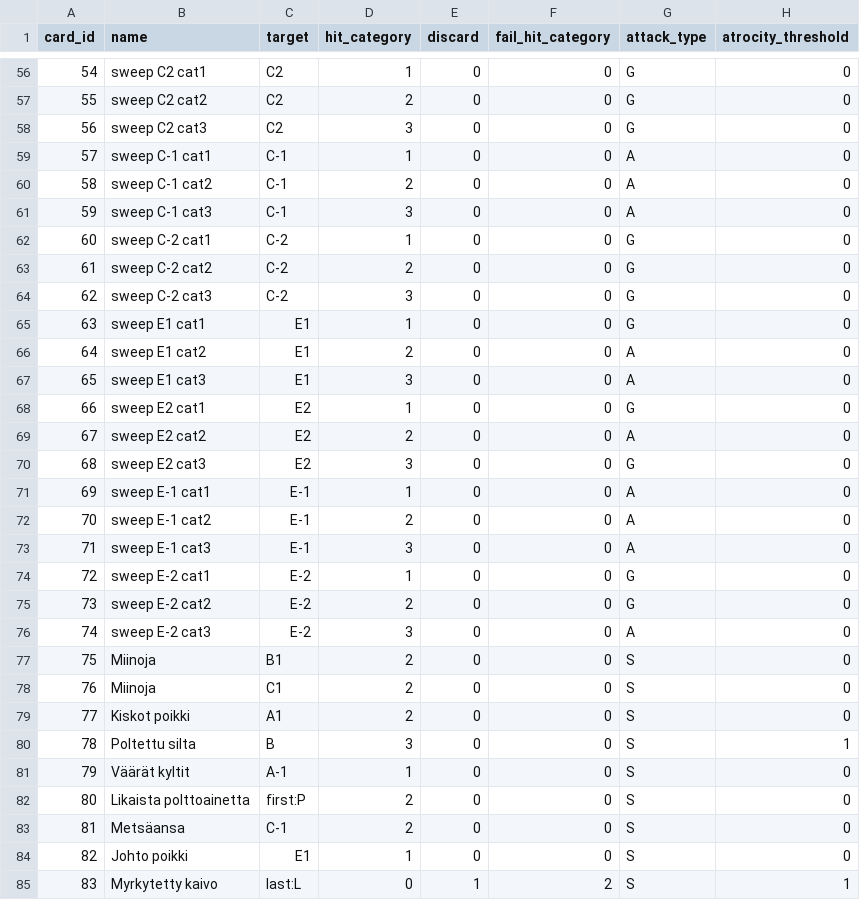
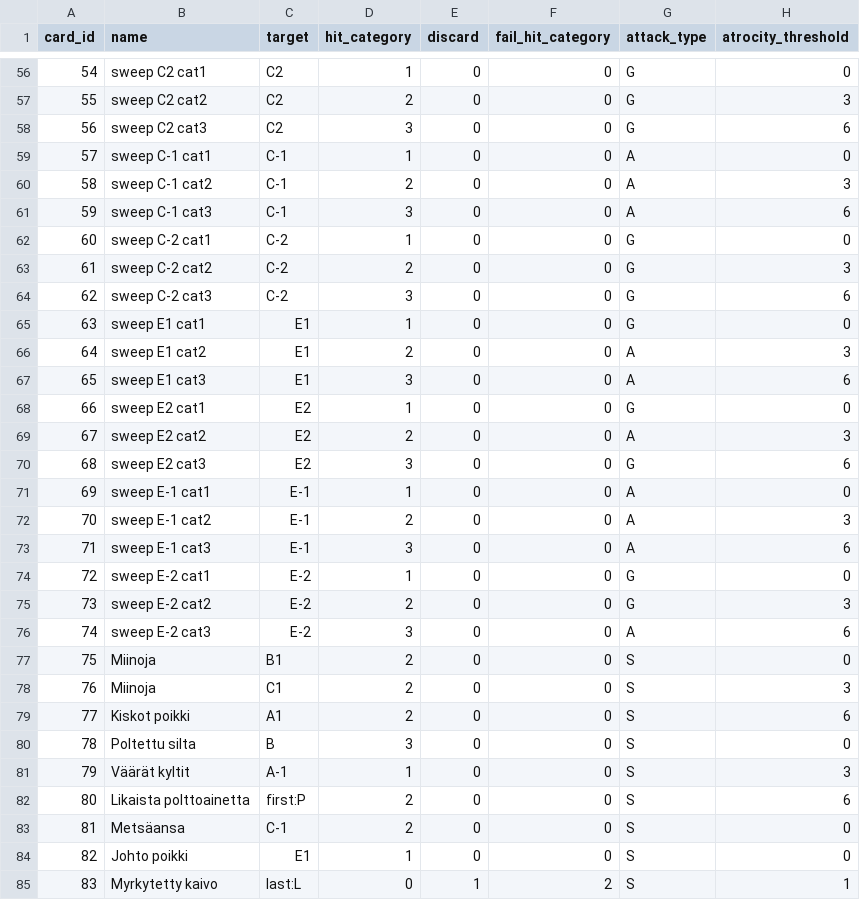
Before and after one commit to rkarhila/64km_saattue, a CSV file: dev/src/sixtyfivekmconvoy/data/cards/mauling.csv, drawn as a sheet; only a part is shown, gaps mark what is left out; the diff covers the shown part only.

```diff
--- a/dev/src/sixtyfivekmconvoy/data/cards/mauling.csv
+++ b/dev/src/sixtyfivekmconvoy/data/cards/mauling.csv
@@ -56,28 +56,28 @@ card_id,name,target,hit_category,discard,fail_hit_category,attack_type,atrocity_
 54,sweep C2 cat1,C2,1,0,0,G,0
-55,sweep C2 cat2,C2,2,0,0,G,0
-56,sweep C2 cat3,C2,3,0,0,G,0
+55,sweep C2 cat2,C2,2,0,0,G,3
+56,sweep C2 cat3,C2,3,0,0,G,6
 57,sweep C-1 cat1,C-1,1,0,0,A,0
-58,sweep C-1 cat2,C-1,2,0,0,A,0
-59,sweep C-1 cat3,C-1,3,0,0,A,0
+58,sweep C-1 cat2,C-1,2,0,0,A,3
+59,sweep C-1 cat3,C-1,3,0,0,A,6
 60,sweep C-2 cat1,C-2,1,0,0,G,0
-61,sweep C-2 cat2,C-2,2,0,0,G,0
-62,sweep C-2 cat3,C-2,3,0,0,G,0
+61,sweep C-2 cat2,C-2,2,0,0,G,3
+62,sweep C-2 cat3,C-2,3,0,0,G,6
 63,sweep E1 cat1,E1,1,0,0,G,0
-64,sweep E1 cat2,E1,2,0,0,A,0
-65,sweep E1 cat3,E1,3,0,0,A,0
+64,sweep E1 cat2,E1,2,0,0,A,3
+65,sweep E1 cat3,E1,3,0,0,A,6
 66,sweep E2 cat1,E2,1,0,0,G,0
-67,sweep E2 cat2,E2,2,0,0,A,0
-68,sweep E2 cat3,E2,3,0,0,G,0
+67,sweep E2 cat2,E2,2,0,0,A,3
+68,sweep E2 cat3,E2,3,0,0,G,6
 69,sweep E-1 cat1,E-1,1,0,0,A,0
-70,sweep E-1 cat2,E-1,2,0,0,A,0
-71,sweep E-1 cat3,E-1,3,0,0,A,0
+70,sweep E-1 cat2,E-1,2,0,0,A,3
+71,sweep E-1 cat3,E-1,3,0,0,A,6
 72,sweep E-2 cat1,E-2,1,0,0,G,0
-73,sweep E-2 cat2,E-2,2,0,0,G,0
-74,sweep E-2 cat3,E-2,3,0,0,A,0
+73,sweep E-2 cat2,E-2,2,0,0,G,3
+74,sweep E-2 cat3,E-2,3,0,0,A,6
 75,Miinoja,B1,2,0,0,S,0
-76,Miinoja,C1,2,0,0,S,0
-77,Kiskot poikki,A1,2,0,0,S,0
-78,Poltettu silta,B,3,0,0,S,1
-79,Väärät kyltit,A-1,1,0,0,S,0
-80,Likaista polttoainetta,first:P,2,0,0,S,0
+76,Miinoja,C1,2,0,0,S,3
+77,Kiskot poikki,A1,2,0,0,S,6
+78,Poltettu silta,B,3,0,0,S,0
+79,Väärät kyltit,A-1,1,0,0,S,3
+80,Likaista polttoainetta,first:P,2,0,0,S,6
 81,Metsäansa,C-1,2,0,0,S,0
```
Also changed, not shown: 45 edited cells elsewhere in this file, 16 other files.
